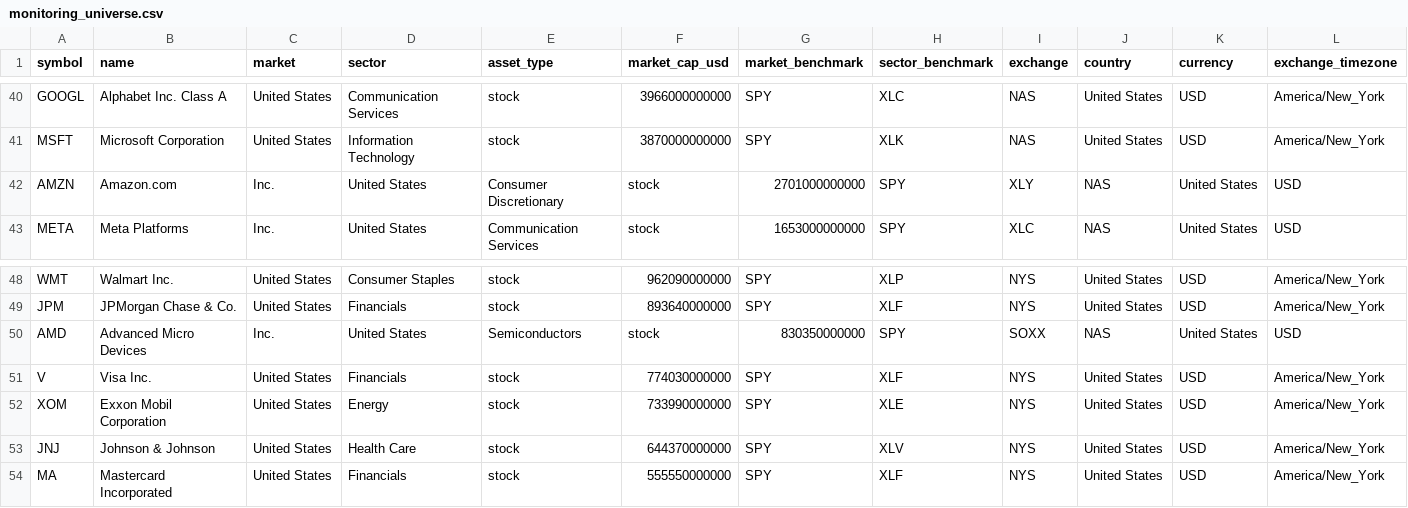
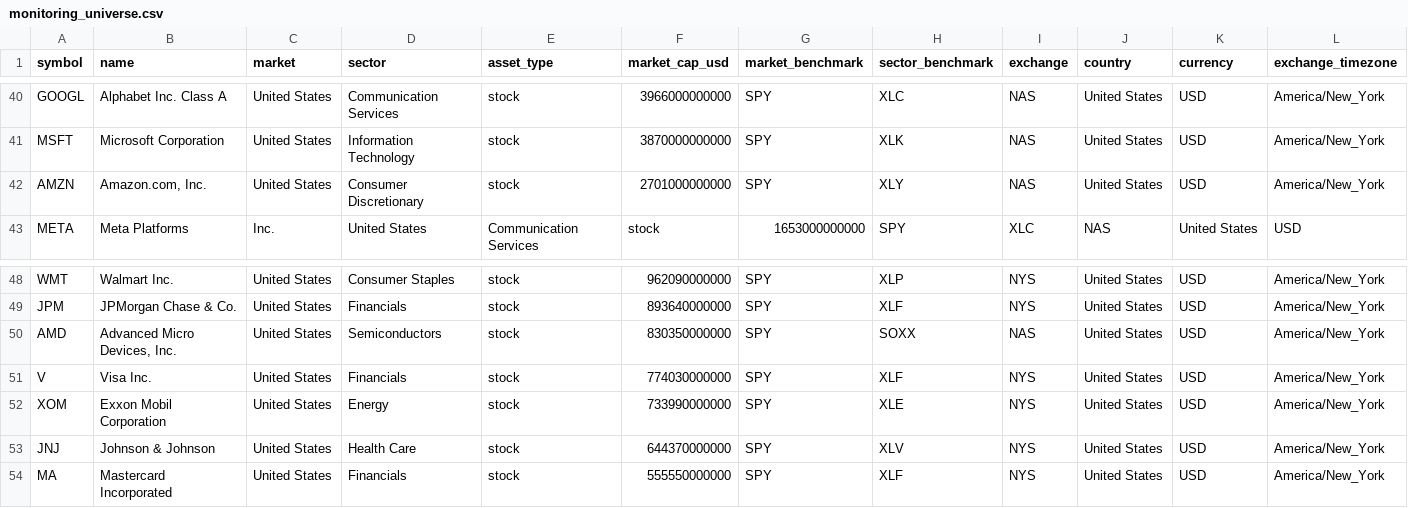
Before and after one commit to wonbosong-arch/global-stage-radar, a CSV file: data/monitoring_universe.csv, drawn as a sheet; only a part is shown, gaps mark what is left out; the diff covers the shown part only; the diff names each change by its address in the sheet, - before the commit and + after, or states it on an @@ line.

Commit message:
Quote comma-containing company names in universe CSV

```diff
--- a/data/monitoring_universe.csv
+++ b/data/monitoring_universe.csv
-B42 (name): Amazon.com
+B42 (name): Amazon.com, Inc.
-C42 (market): Inc.
+C42 (market): United States
-D42 (sector): United States
+D42 (sector): Consumer Discretionary
-E42 (asset_type): Consumer Discretionary
+E42 (asset_type): stock
-F42 (market_cap_usd): stock
+F42 (market_cap_usd): 2701000000000
-G42 (market_benchmark): 2701000000000
+G42 (market_benchmark): SPY
-H42 (sector_benchmark): SPY
+H42 (sector_benchmark): XLY
-I42 (exchange): XLY
+I42 (exchange): NAS
-J42 (country): NAS
+J42 (country): United States
-K42 (currency): United States
+K42 (currency): USD
-L42 (exchange_timezone): USD
+L42 (exchange_timezone): America/New_York
-B50 (name): Advanced Micro Devices
+B50 (name): Advanced Micro Devices, Inc.
-C50 (market): Inc.
+C50 (market): United States
-D50 (sector): United States
+D50 (sector): Semiconductors
-E50 (asset_type): Semiconductors
+E50 (asset_type): stock
-F50 (market_cap_usd): stock
+F50 (market_cap_usd): 830350000000
-G50 (market_benchmark): 830350000000
+G50 (market_benchmark): SPY
-H50 (sector_benchmark): SPY
+H50 (sector_benchmark): SOXX
-I50 (exchange): SOXX
+I50 (exchange): NAS
-J50 (country): NAS
+J50 (country): United States
-K50 (currency): United States
+K50 (currency): USD
-L50 (exchange_timezone): USD
+L50 (exchange_timezone): America/New_York
```
Also changed, not shown: 12 edited cells elsewhere in this file.
